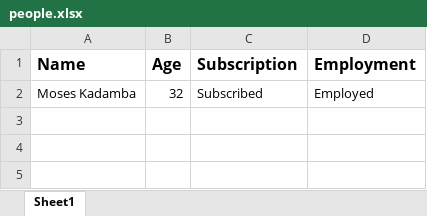
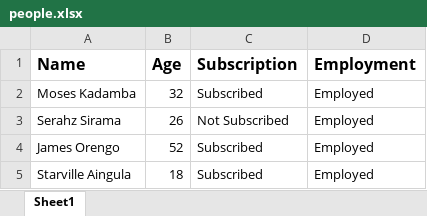
Before and after one commit to moseskadamba/ModernDataEntry, an Excel workbook: people.xlsx, sheet Sheet1, drawn as a sheet; values as stored, in another font and other column widths than the file's, no borders; the diff names each change by its address in the sheet, - before the commit and + after, or states it on an @@ line.

```diff
--- a/people.xlsx (sheet Sheet1)
+++ b/people.xlsx (sheet Sheet1)
+row 3: Serahz Sirama | 26 | Not Subscribed | Employed
+row 4: James Orengo | 52 | Subscribed | Employed
+row 5: Starville Aingula | 18 | Subscribed | Employed
```
Also changed, not shown: 1 other file.
